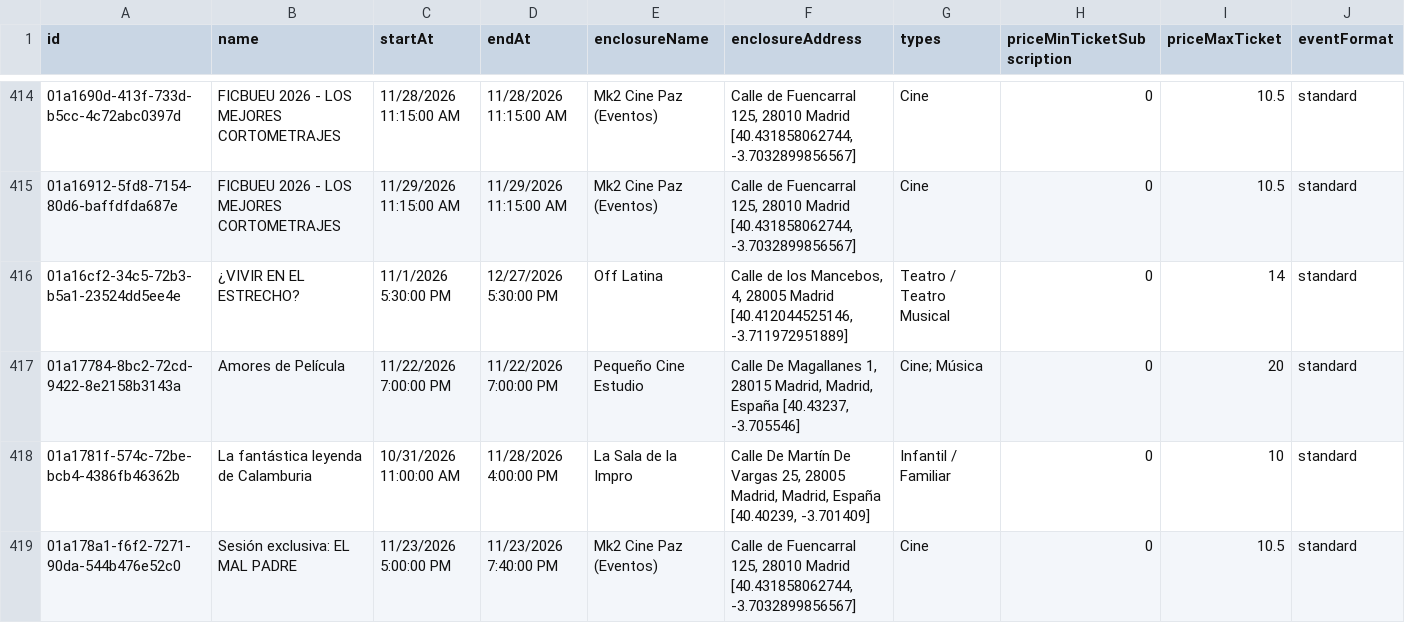
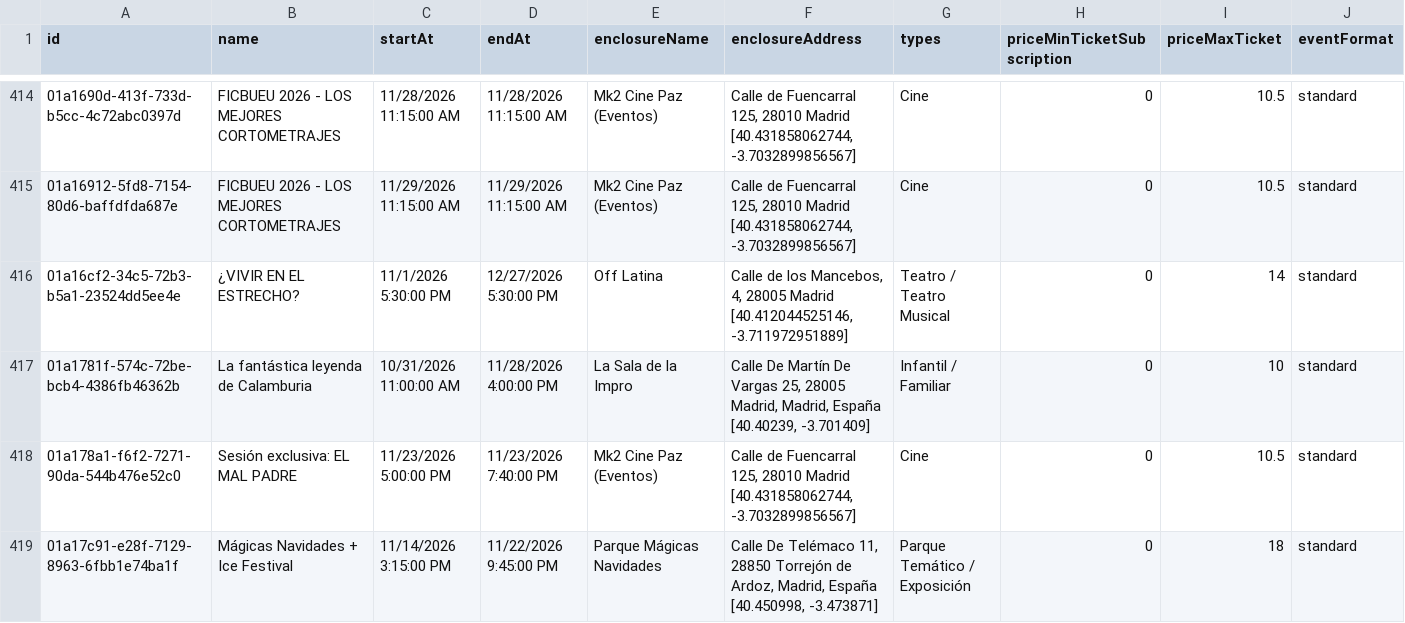
Before and after one commit to valonsot/ScheduleScript, a CSV file: nombres_eventos.csv, drawn as a sheet; only a part is shown, gaps mark what is left out; the shorter side is filled out with more unchanged rows; rows hold the shown columns only; the diff names each change by its address in the sheet, - before the commit and + after, or states it on an @@ line.

```diff
--- a/nombres_eventos.csv
+++ b/nombres_eventos.csv
-row 417: 01a17784-8bc2-72cd-9422-8e2158b3143a | Amores de Película | 11/22/2026 7:00:00 PM | 11/22/2026 7:00:00 PM | Pequeño Cine Estudio | Calle De Magallanes 1, 28015 Madrid, Madrid, España [40.43237, -3.705546] | Cine; Música | 0 | 20 | standard
```
